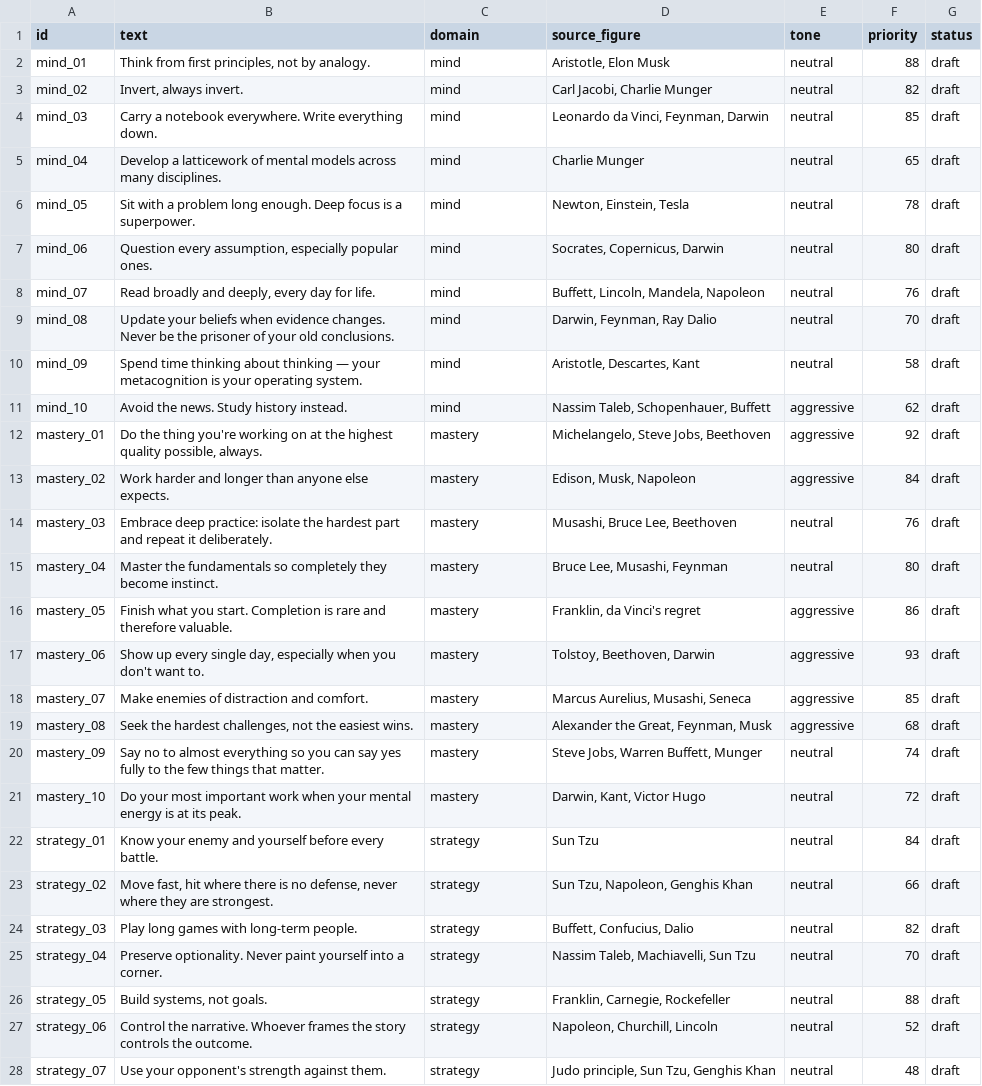
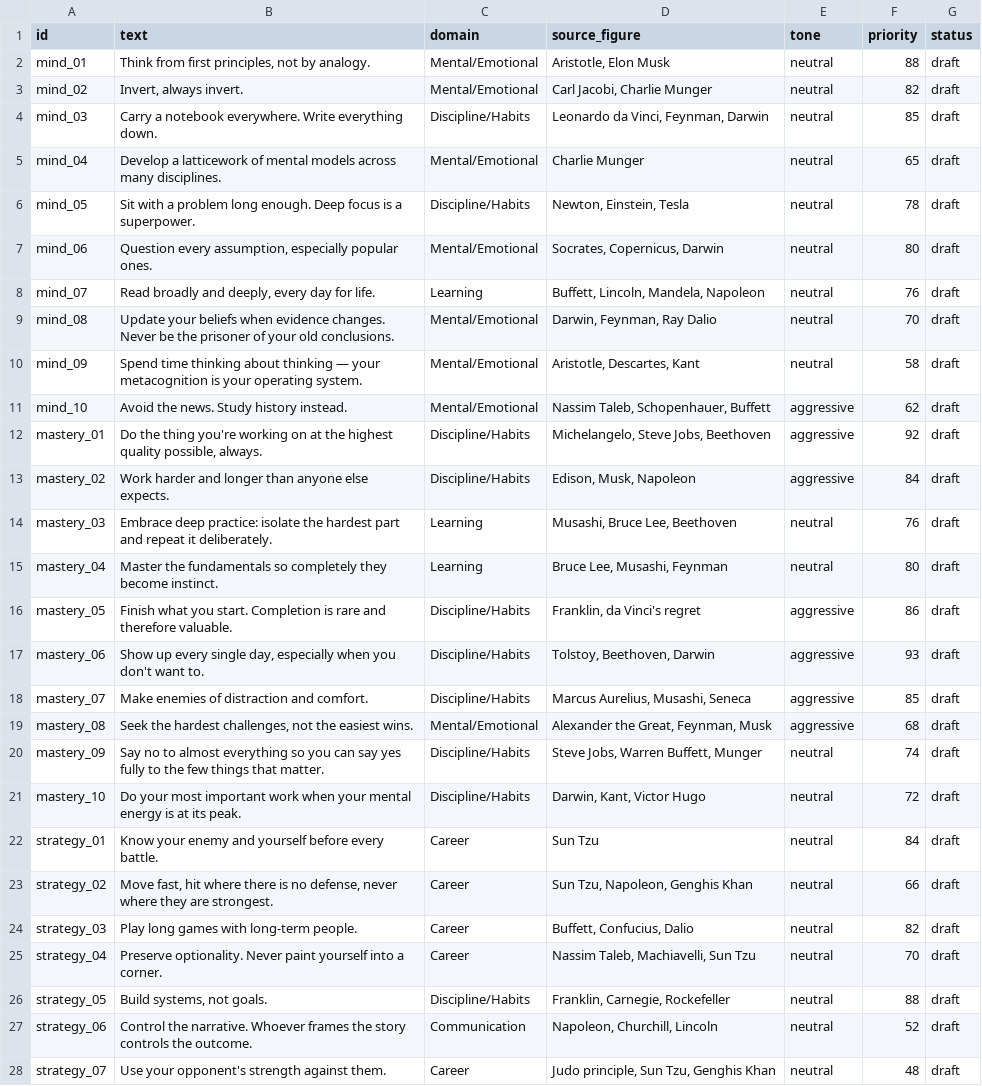
Before and after one commit to DhanushSaiNV/DavosSeaworth, a CSV file: content/rules.csv, drawn as a sheet; only a part is shown; the diff covers the shown part only; the diff names each change by its address in the sheet, - before the commit and + after, or states it on an @@ line.

Commit message:
content(bg03): re-tag rules library to canonical domains
Adds content/rules/domain-map.json and applies it at assembly time so the frozen owner corpus stays untouched while rules.csv carries the BG-02 Option 1 canonical 16-domain labels. 120 rows remain DRAFT; no text, source, tone, priority, status, or id changes. Validation is clean; six domains still need 24 authored rules to reach the >=6 floor.

Refs: FP-BG BG-03; BG-02 decision memo (Option 1); TECH-SPECS §3.3; GLOSSARY §1/§14; PRD §2; D17; AGENTS §8.4.

```diff
--- a/content/rules.csv
+++ b/content/rules.csv
-C2:C3 (domain): mind
+C2:C3 (domain): Mental/Emotional
-C4 (domain): mind
+C4 (domain): Discipline/Habits
-C5 (domain): mind
+C5 (domain): Mental/Emotional
-C6 (domain): mind
+C6 (domain): Discipline/Habits
-C7 (domain): mind
+C7 (domain): Mental/Emotional
-C8 (domain): mind
+C8 (domain): Learning
-C9:C11 (domain): mind
+C9:C11 (domain): Mental/Emotional
-C12:C13 (domain): mastery
+C12:C13 (domain): Discipline/Habits
-C14:C15 (domain): mastery
+C14:C15 (domain): Learning
-C16:C18 (domain): mastery
+C16:C18 (domain): Discipline/Habits
-C19 (domain): mastery
+C19 (domain): Mental/Emotional
-C20:C21 (domain): mastery
+C20:C21 (domain): Discipline/Habits
-C22:C25 (domain): strategy
+C22:C25 (domain): Career
-C26 (domain): strategy
+C26 (domain): Discipline/Habits
-C27 (domain): strategy
+C27 (domain): Communication
-C28 (domain): strategy
+C28 (domain): Career
```
Also changed, not shown: 93 edited cells elsewhere in this file, 12 other files.
